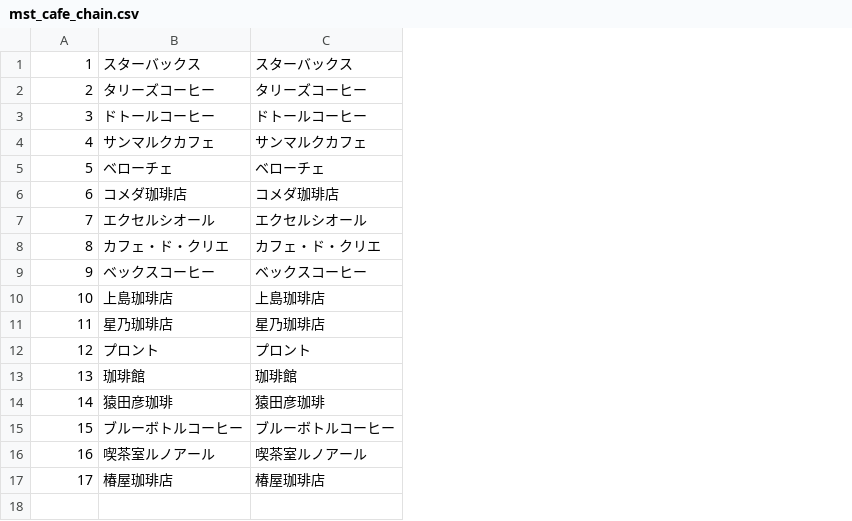
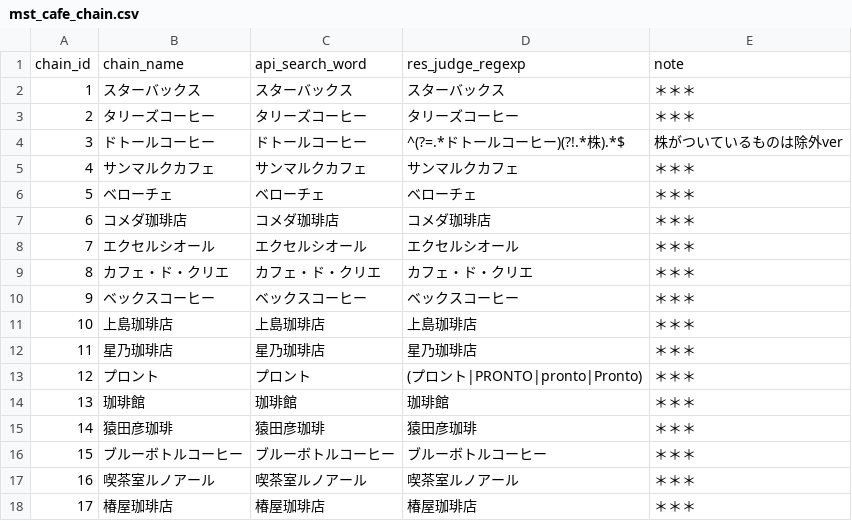
Before and after one commit to take4bcreators/cafe-train-prj, a CSV file: batch/csv/mst_cafe_chain.csv, drawn as a sheet; addresses are those after the commit; the diff names each change by its address in the sheet, - before the commit and + after, or states it on an @@ line.

```diff
--- a/batch/csv/mst_cafe_chain.csv
+++ b/batch/csv/mst_cafe_chain.csv
+column D, rows 2-18: スターバックス | タリーズコーヒー | ^(?=.*ドトールコーヒー)(?!.*株).*$ | サンマルクカフェ | ベローチェ | コメダ珈琲店 | エクセルシオール | カフェ・ド・クリエ | ベックスコーヒー | 上島珈琲店 | 星乃珈琲店 | (プロント|PRONTO|pronto|Pronto) | 珈琲館 | 猿田彦珈琲 | ブルーボトルコーヒー | 喫茶室ルノアール | 椿屋珈琲店
+column E, rows 2-18: ＊＊＊ | ＊＊＊ | 株がついているものは除外ver | ＊＊＊ | ＊＊＊ | ＊＊＊ | ＊＊＊ | ＊＊＊ | ＊＊＊ | ＊＊＊ | ＊＊＊ | ＊＊＊ | ＊＊＊ | ＊＊＊ | ＊＊＊ | ＊＊＊ | ＊＊＊
+row 1: chain_id | chain_name | api_search_word | res_judge_regexp | note
```
Also changed, not shown: 5 other files.
